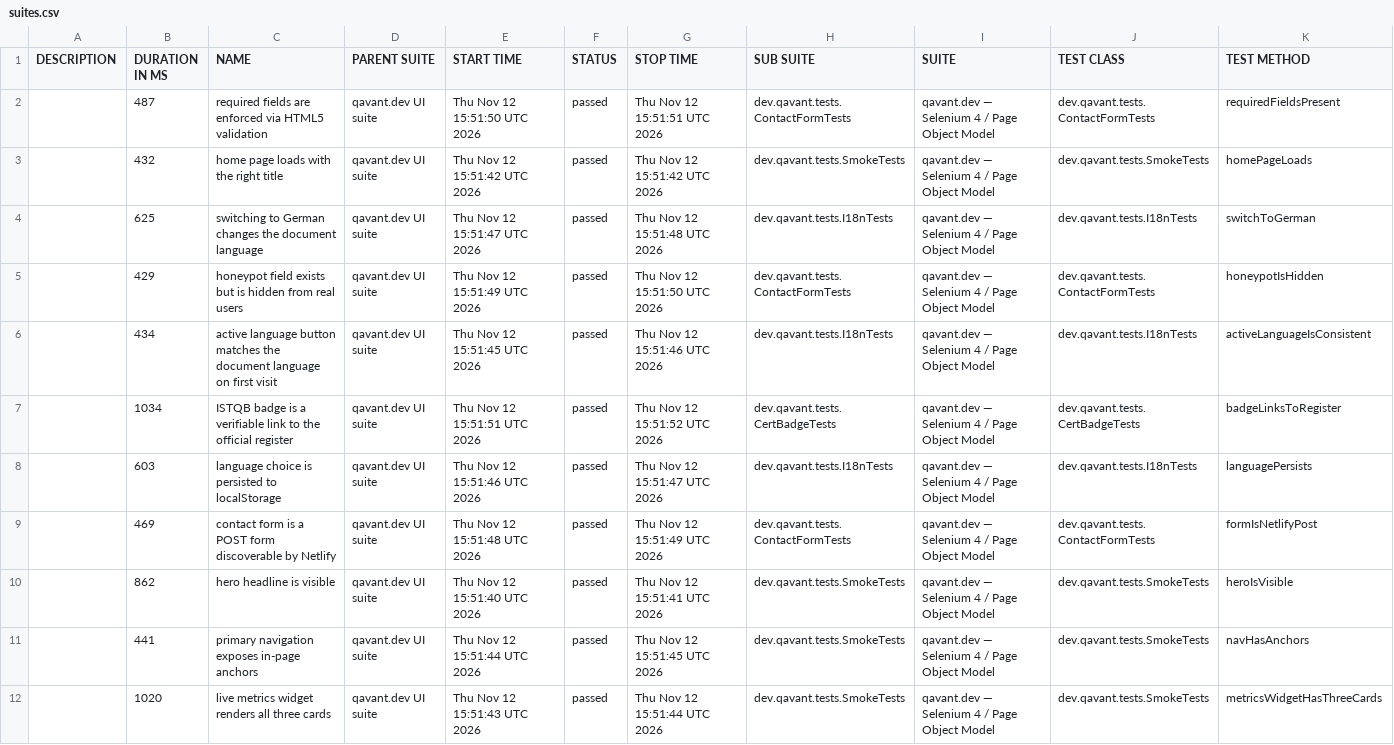
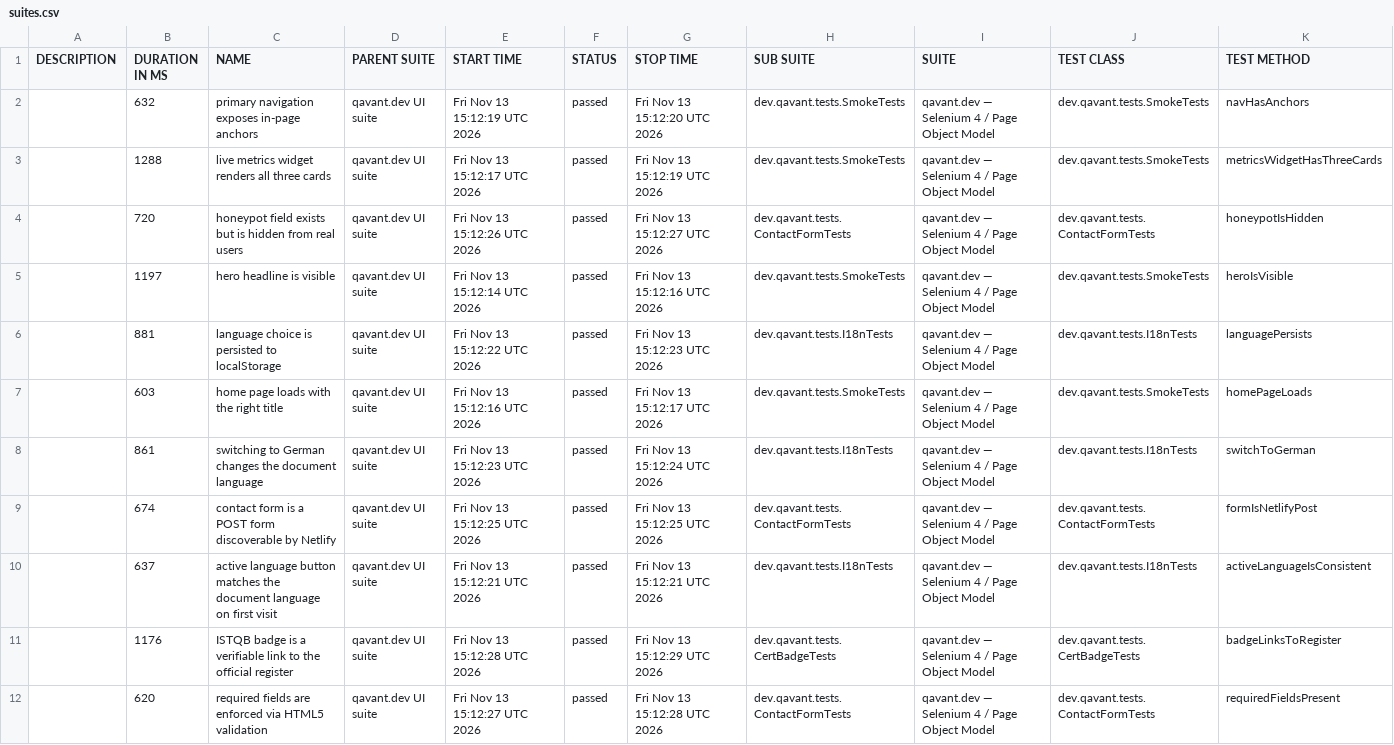
Before and after one commit to peterolah-qa/qavant-selenium, a CSV file: data/suites.csv, drawn as a sheet; removed rows and columns are numbered as before the commit, all else as after; the diff names each change by its address in the sheet, - before the commit and + after, or states it on an @@ line.

```diff
--- a/data/suites.csv
+++ b/data/suites.csv
+row 2:  | 632 | primary navigation exposes in-page anchors | qavant.dev UI suite | Fri Nov 13 15:12:19 UTC 2026 | passed | Fri Nov 13 15:12:20 UTC 2026 | dev.qavant.tests.SmokeTests | qavant.dev — Selenium 4 / Page Object Model | dev.qavant.tests.SmokeTests | navHasAnchors
+row 3:  | 1288 | live metrics widget renders all three cards | qavant.dev UI suite | Fri Nov 13 15:12:17 UTC 2026 | passed | Fri Nov 13 15:12:19 UTC 2026 | dev.qavant.tests.SmokeTests | qavant.dev — Selenium 4 / Page Object Model | dev.qavant.tests.SmokeTests | metricsWidgetHasThreeCards
-B4 (DURATION IN MS): 487
+B4 (DURATION IN MS): 720
-C4 (NAME): required fields are enforced via HTML5 validation
+C4 (NAME): honeypot field exists but is hidden from real users
-E4 (START TIME): Thu Nov 12 15:51:50 UTC 2026
+E4 (START TIME): Fri Nov 13 15:12:26 UTC 2026
-G4 (STOP TIME): Thu Nov 12 15:51:51 UTC 2026
+G4 (STOP TIME): Fri Nov 13 15:12:27 UTC 2026
-K4 (TEST METHOD): requiredFieldsPresent
+K4 (TEST METHOD): honeypotIsHidden
+row 5:  | 1197 | hero headline is visible | qavant.dev UI suite | Fri Nov 13 15:12:14 UTC 2026 | passed | Fri Nov 13 15:12:16 UTC 2026 | dev.qavant.tests.SmokeTests | qavant.dev — Selenium 4 / Page Object Model | dev.qavant.tests.SmokeTests | heroIsVisible
+row 6:  | 881 | language choice is persisted to localStorage | qavant.dev UI suite | Fri Nov 13 15:12:22 UTC 2026 | passed | Fri Nov 13 15:12:23 UTC 2026 | dev.qavant.tests.I18nTests | qavant.dev — Selenium 4 / Page Object Model | dev.qavant.tests.I18nTests | languagePersists
-B7 (DURATION IN MS): 432
+B7 (DURATION IN MS): 603
-E7 (START TIME): Thu Nov 12 15:51:42 UTC 2026
+E7 (START TIME): Fri Nov 13 15:12:16 UTC 2026
-G7 (STOP TIME): Thu Nov 12 15:51:42 UTC 2026
+G7 (STOP TIME): Fri Nov 13 15:12:17 UTC 2026
-B8 (DURATION IN MS): 625
+B8 (DURATION IN MS): 861
-E8 (START TIME): Thu Nov 12 15:51:47 UTC 2026
+E8 (START TIME): Fri Nov 13 15:12:23 UTC 2026
-G8 (STOP TIME): Thu Nov 12 15:51:48 UTC 2026
+G8 (STOP TIME): Fri Nov 13 15:12:24 UTC 2026
-B9 (DURATION IN MS): 429
+B9 (DURATION IN MS): 674
-C9 (NAME): honeypot field exists but is hidden from real users
+C9 (NAME): contact form is a POST form discoverable by Netlify
-E9 (START TIME): Thu Nov 12 15:51:49 UTC 2026
+E9 (START TIME): Fri Nov 13 15:12:25 UTC 2026
-G9 (STOP TIME): Thu Nov 12 15:51:50 UTC 2026
+G9 (STOP TIME): Fri Nov 13 15:12:25 UTC 2026
-K9 (TEST METHOD): honeypotIsHidden
+K9 (TEST METHOD): formIsNetlifyPost
-B10 (DURATION IN MS): 434
+B10 (DURATION IN MS): 637
-E10 (START TIME): Thu Nov 12 15:51:45 UTC 2026
+E10 (START TIME): Fri Nov 13 15:12:21 UTC 2026
-G10 (STOP TIME): Thu Nov 12 15:51:46 UTC 2026
+G10 (STOP TIME): Fri Nov 13 15:12:21 UTC 2026
-B11 (DURATION IN MS): 1034
+B11 (DURATION IN MS): 1176
-E11 (START TIME): Thu Nov 12 15:51:51 UTC 2026
+E11 (START TIME): Fri Nov 13 15:12:28 UTC 2026
-G11 (STOP TIME): Thu Nov 12 15:51:52 UTC 2026
+G11 (STOP TIME): Fri Nov 13 15:12:29 UTC 2026
-row 8:  | 603 | language choice is persisted to localStorage | qavant.dev UI suite | Thu Nov 12 15:51:46 UTC 2026 | passed | Thu Nov 12 15:51:47 UTC 2026 | dev.qavant.tests.I18nTests | qavant.dev — Selenium 4 / Page Object Model | dev.qavant.tests.I18nTests | languagePersists
-B12 (DURATION IN MS): 469
+B12 (DURATION IN MS): 620
-C12 (NAME): contact form is a POST form discoverable by Netlify
+C12 (NAME): required fields are enforced via HTML5 validation
-E12 (START TIME): Thu Nov 12 15:51:48 UTC 2026
+E12 (START TIME): Fri Nov 13 15:12:27 UTC 2026
-G12 (STOP TIME): Thu Nov 12 15:51:49 UTC 2026
+G12 (STOP TIME): Fri Nov 13 15:12:28 UTC 2026
-K12 (TEST METHOD): formIsNetlifyPost
+K12 (TEST METHOD): requiredFieldsPresent
-row 10:  | 862 | hero headline is visible | qavant.dev UI suite | Thu Nov 12 15:51:40 UTC 2026 | passed | Thu Nov 12 15:51:41 UTC 2026 | dev.qavant.tests.SmokeTests | qavant.dev — Selenium 4 / Page Object Model | dev.qavant.tests.SmokeTests | heroIsVisible
-row 11:  | 441 | primary navigation exposes in-page anchors | qavant.dev UI suite | Thu Nov 12 15:51:44 UTC 2026 | passed | Thu Nov 12 15:51:45 UTC 2026 | dev.qavant.tests.SmokeTests | qavant.dev — Selenium 4 / Page Object Model | dev.qavant.tests.SmokeTests | navHasAnchors
-row 12:  | 1020 | live metrics widget renders all three cards | qavant.dev UI suite | Thu Nov 12 15:51:43 UTC 2026 | passed | Thu Nov 12 15:51:44 UTC 2026 | dev.qavant.tests.SmokeTests | qavant.dev — Selenium 4 / Page Object Model | dev.qavant.tests.SmokeTests | metricsWidgetHasThreeCards
```
Also changed, not shown: 36 other files.
